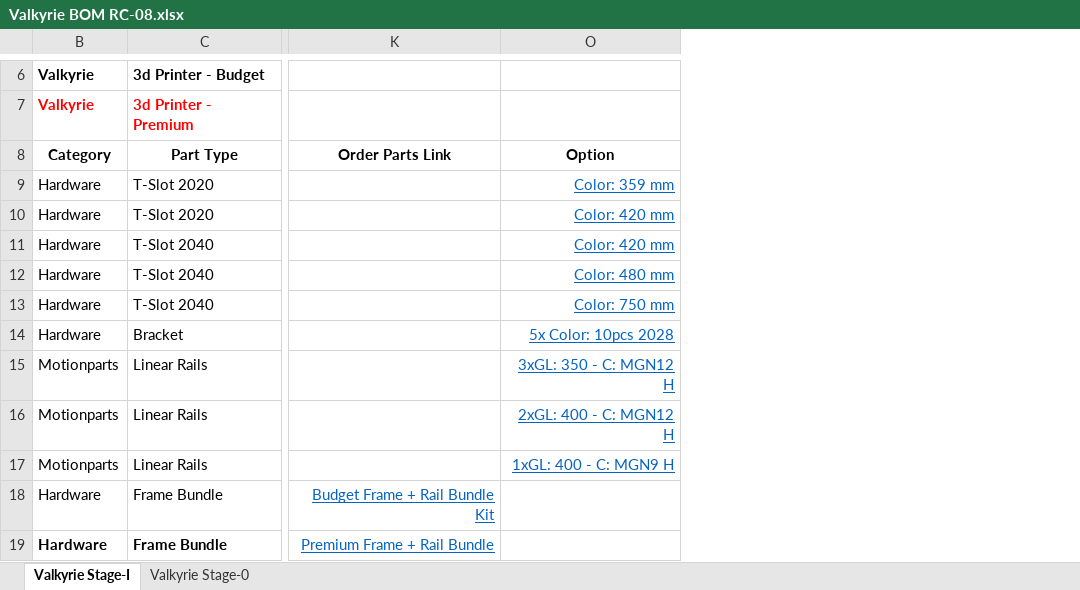
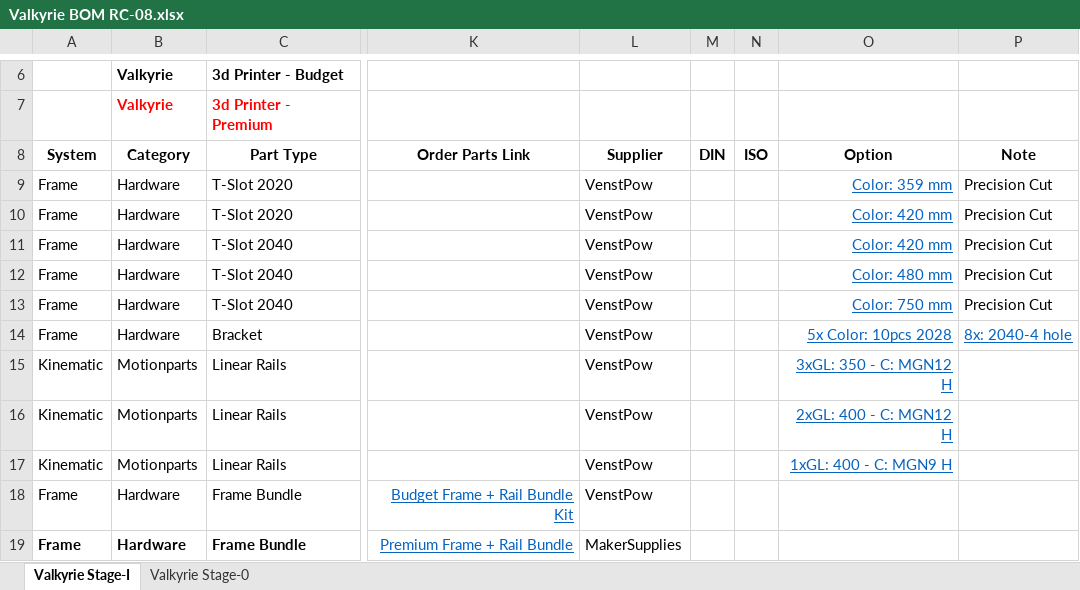
Before and after one commit to RoyBerntsenDesign/Project-Valkyrie, an Excel workbook: Document Library/Bill Of Materials/Valkyrie BOM RC-08.xlsx, sheet Valkyrie Stage-I, drawn as a sheet; only a part is shown, gaps mark what is left out; values as stored, in another font and other column widths than the file's, no borders; charts and pictures and table styles not drawn; the diff names each change by its address in the sheet, - before the commit and + after, or states it on an @@ line.

```diff
--- a/Document Library/Bill Of Materials/Valkyrie BOM RC-08.xlsx (sheet Valkyrie Stage-I)
+++ b/Document Library/Bill Of Materials/Valkyrie BOM RC-08.xlsx (sheet Valkyrie Stage-I)
@@ column A (System) unhidden, rows 9-19: Frame | Frame | Frame | Frame | Frame | Frame | Kinematic | Kinematic | Kinematic | Frame | Frame @@
@@ column L (Supplier) unhidden, rows 9-19: VenstPow | VenstPow | VenstPow | VenstPow | VenstPow | VenstPow | VenstPow | VenstPow | VenstPow | VenstPow | MakerSupplies @@
@@ column M (DIN) unhidden, empty @@
@@ column N (ISO) unhidden, empty @@
@@ column P (Note) unhidden, rows 9-14: Precision Cut | Precision Cut | Precision Cut | Precision Cut | Precision Cut | 8x: 2040-4 hole @@
```
Also changed, not shown: 1 other file.
